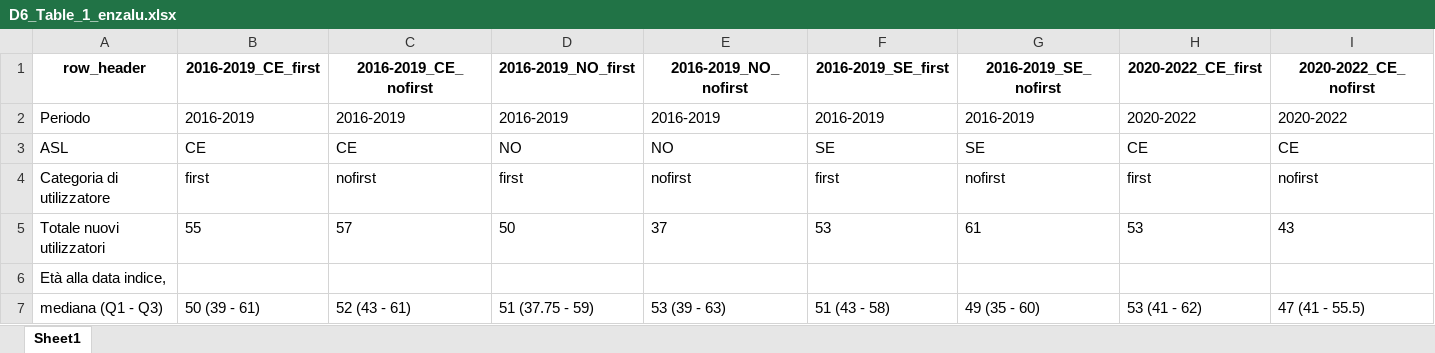
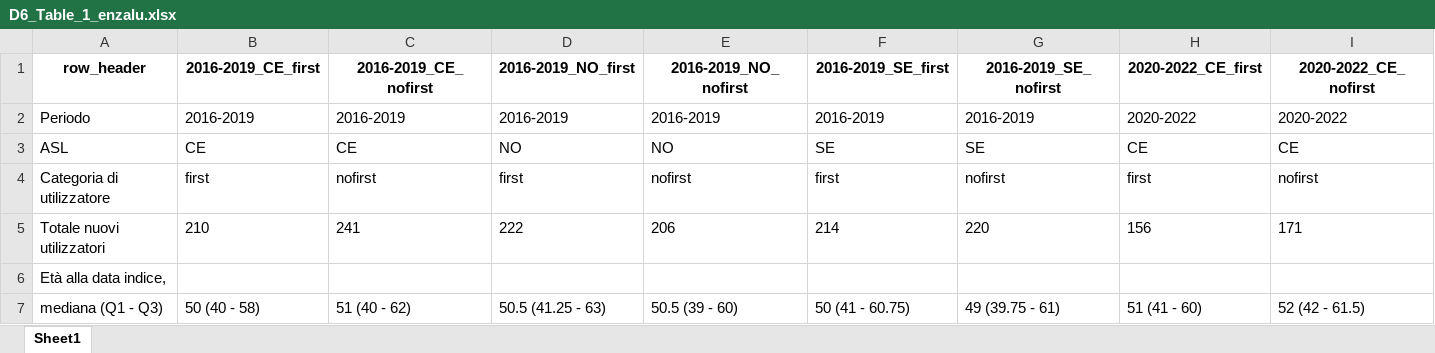
Before and after one commit to CentroRegionaleFVToscana/cancro_prostata, an Excel workbook: i_test/test_D6_Table_1/g_output/D6_Table_1_enzalu.xlsx, sheet Sheet1, drawn as a sheet; only a part is shown; values as stored, in another font and other column widths than the file's, no borders; the diff covers the shown part only; the diff names each change by its address in the sheet, - before the commit and + after, or states it on an @@ line.

```diff
--- a/i_test/test_D6_Table_1/g_output/D6_Table_1_enzalu.xlsx (sheet Sheet1)
+++ b/i_test/test_D6_Table_1/g_output/D6_Table_1_enzalu.xlsx (sheet Sheet1)
-B5 (2016-2019_CE_first): 55
+B5 (2016-2019_CE_first): 210
-C5 (2016-2019_CE_nofirst): 57
+C5 (2016-2019_CE_nofirst): 241
-D5 (2016-2019_NO_first): 50
+D5 (2016-2019_NO_first): 222
-E5 (2016-2019_NO_nofirst): 37
+E5 (2016-2019_NO_nofirst): 206
-F5 (2016-2019_SE_first): 53
+F5 (2016-2019_SE_first): 214
-G5 (2016-2019_SE_nofirst): 61
+G5 (2016-2019_SE_nofirst): 220
-H5 (2020-2022_CE_first): 53
+H5 (2020-2022_CE_first): 156
-I5 (2020-2022_CE_nofirst): 43
+I5 (2020-2022_CE_nofirst): 171
-B7 (2016-2019_CE_first): 50 (39 - 61)
+B7 (2016-2019_CE_first): 50 (40 - 58)
-C7 (2016-2019_CE_nofirst): 52 (43 - 61)
+C7 (2016-2019_CE_nofirst): 51 (40 - 62)
-D7 (2016-2019_NO_first): 51 (37.75 - 59)
+D7 (2016-2019_NO_first): 50.5 (41.25 - 63)
-E7 (2016-2019_NO_nofirst): 53 (39 - 63)
+E7 (2016-2019_NO_nofirst): 50.5 (39 - 60)
-F7 (2016-2019_SE_first): 51 (43 - 58)
+F7 (2016-2019_SE_first): 50 (41 - 60.75)
-G7 (2016-2019_SE_nofirst): 49 (35 - 60)
+G7 (2016-2019_SE_nofirst): 49 (39.75 - 61)
-H7 (2020-2022_CE_first): 53 (41 - 62)
+H7 (2020-2022_CE_first): 51 (41 - 60)
-I7 (2020-2022_CE_nofirst): 47 (41 - 55.5)
+I7 (2020-2022_CE_nofirst): 52 (42 - 61.5)
```
Also changed, not shown: 11 added rows, 5 removed rows and 362 edited cells elsewhere in this sheet, i_test/test_D6_Table_1/g_output/D6_Table_1_abira.xlsx, i_test/test_D6_Table_1/g_output/D6_Table_1_apalu.xlsx, 18 other files.
